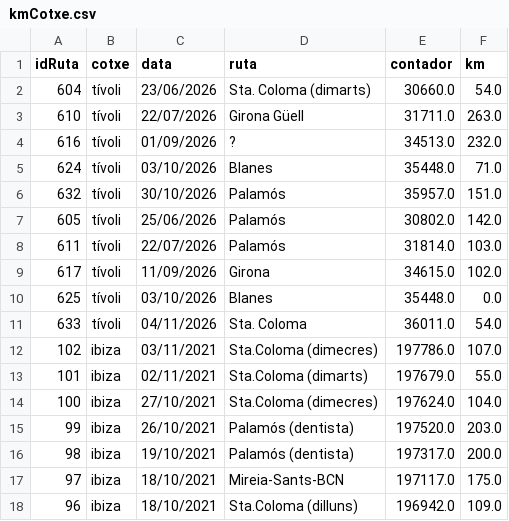
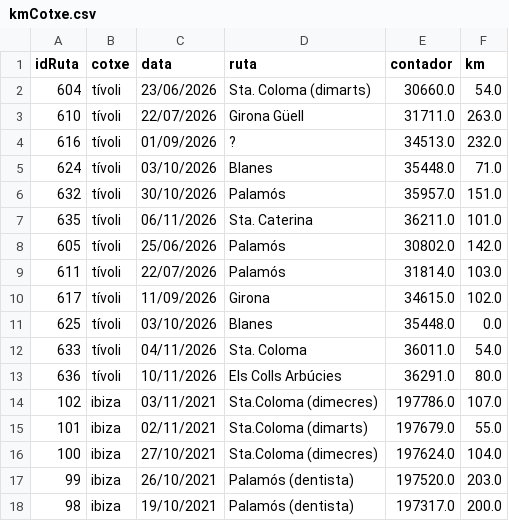
Before and after one commit to enricxic/dashboard-despeses, a CSV file: csv/kmCotxe.csv, drawn as a sheet; only a part is shown; the shorter side is filled out with more unchanged rows.

```diff
--- a/csv/kmCotxe.csv
+++ b/csv/kmCotxe.csv
@@ -6,2 +6,3 @@ idRuta;cotxe;data;ruta;contador;km
 632;tívoli;30/10/2026;Palamós;35957.0;151.0
+635;tívoli;06/11/2026;Sta. Caterina;36211.0;101.0
 605;tívoli;25/06/2026;Palamós;30802.0;142.0
@@ -11,2 +12,3 @@ idRuta;cotxe;data;ruta;contador;km
 633;tívoli;04/11/2026;Sta. Coloma;36011.0;54.0
+636;tívoli;10/11/2026;Els Colls Arbúcies;36291.0;80.0
 102;ibiza;03/11/2021;Sta.Coloma (dimecres);197786.0;107.0
```
Also changed, not shown: csv/compresSuper.csv, csv/despeses.csv, 11 other files.
